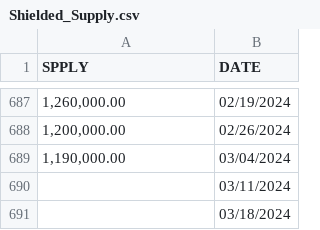
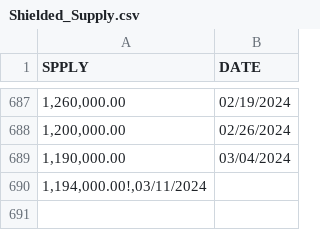
Before and after one commit to ZecHub/zechub-wiki, a CSV file: public/data/Shielded_Supply.csv, drawn as a sheet; only a part is shown, gaps mark what is left out; removed rows and columns are numbered as before the commit, all else as after; the diff names each change by its address in the sheet, - before the commit and + after, or states it on an @@ line.

Commit message:
Update Shielded_Supply.csv

```diff
--- a/public/data/Shielded_Supply.csv
+++ b/public/data/Shielded_Supply.csv
-row 690:  | 03/11/2024
-row 691:  | 03/18/2024
+row 690: 1,194,000.00!,03/11/2024
```
